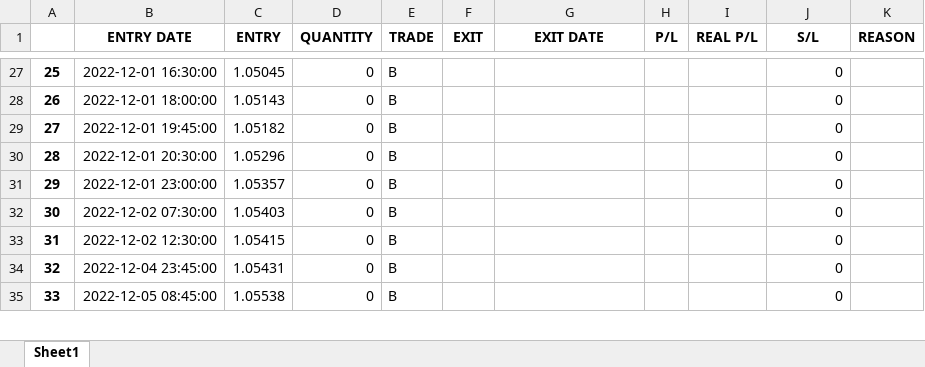
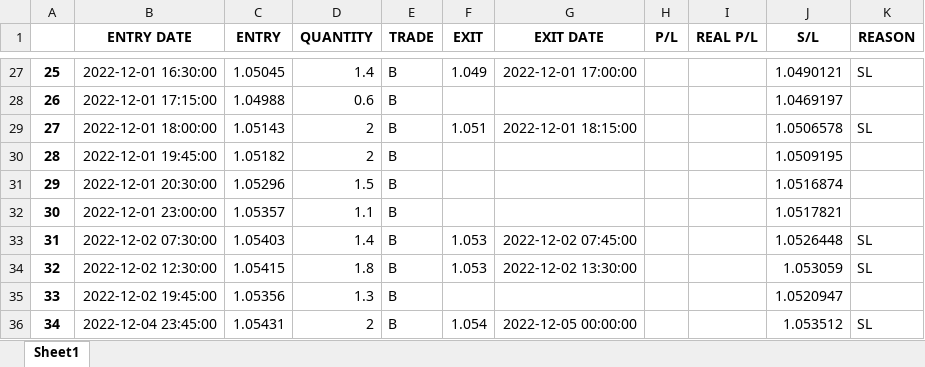
Before and after one commit to yugants/MT5, an Excel workbook: Record_trades.xlsx, sheet Sheet1, drawn as a sheet; only a part is shown, gaps mark what is left out; values as stored, in another font and other column widths than the file's, no borders; removed rows and columns are numbered as before the commit, all else as after; the diff covers the shown part only; the diff names each change by its address in the sheet, - before the commit and + after, or states it on an @@ line.

```diff
--- a/Record_trades.xlsx (sheet Sheet1)
+++ b/Record_trades.xlsx (sheet Sheet1)
@@ column A renumbered from row 9 down @@
-D27 (QUANTITY): 0
+D27 (QUANTITY): 1.4
-F27 (EXIT): (empty)
+F27 (EXIT): 1.049
-G27 (EXIT DATE): (empty)
+G27 (EXIT DATE): 2022-12-01 17:00:00
-J27 (S/L): 0
+J27 (S/L): 1.0490121
-K27 (REASON): (empty)
+K27 (REASON): SL
+row 28: 26 | 2022-12-01 17:15:00 | 1.04988 | 0.6 | B |  |  |  |  | 1.0469197
-D29:D30 (QUANTITY): 0
+D29:D30 (QUANTITY): 2
-F29 (EXIT): (empty)
+F29 (EXIT): 1.051
-G29 (EXIT DATE): (empty)
+G29 (EXIT DATE): 2022-12-01 18:15:00
-J29 (S/L): 0
+J29 (S/L): 1.0506578
-K29 (REASON): (empty)
+K29 (REASON): SL
-J30 (S/L): 0
+J30 (S/L): 1.0509195
-D31 (QUANTITY): 0
+D31 (QUANTITY): 1.5
-J31 (S/L): 0
+J31 (S/L): 1.0516874
-D32 (QUANTITY): 0
+D32 (QUANTITY): 1.1
-J32 (S/L): 0
+J32 (S/L): 1.0517821
-D33 (QUANTITY): 0
+D33 (QUANTITY): 1.4
-F33:F34 (EXIT): (empty)
+F33:F34 (EXIT): 1.053
-G33 (EXIT DATE): (empty)
+G33 (EXIT DATE): 2022-12-02 07:45:00
-J33 (S/L): 0
+J33 (S/L): 1.0526448
-K33:K34 (REASON): (empty)
+K33:K34 (REASON): SL
-D34 (QUANTITY): 0
+D34 (QUANTITY): 1.8
-G34 (EXIT DATE): (empty)
+G34 (EXIT DATE): 2022-12-02 13:30:00
-J34 (S/L): 0
+J34 (S/L): 1.053059
+row 35: 33 | 2022-12-02 19:45:00 | 1.05356 | 1.3 | B |  |  |  |  | 1.0520947
-D36 (QUANTITY): 0
+D36 (QUANTITY): 2
-F36 (EXIT): (empty)
+F36 (EXIT): 1.054
-G36 (EXIT DATE): (empty)
+G36 (EXIT DATE): 2022-12-05 00:00:00
-J36 (S/L): 0
+J36 (S/L): 1.053512
-K36 (REASON): (empty)
+K36 (REASON): SL
-row 35: 33 | 2022-12-05 08:45:00 | 1.05538 | 0 | B |  |  |  |  | 0
```
Also changed, not shown: 57 added rows, 53 removed rows and 325 edited cells elsewhere in this sheet, 2 other files.
